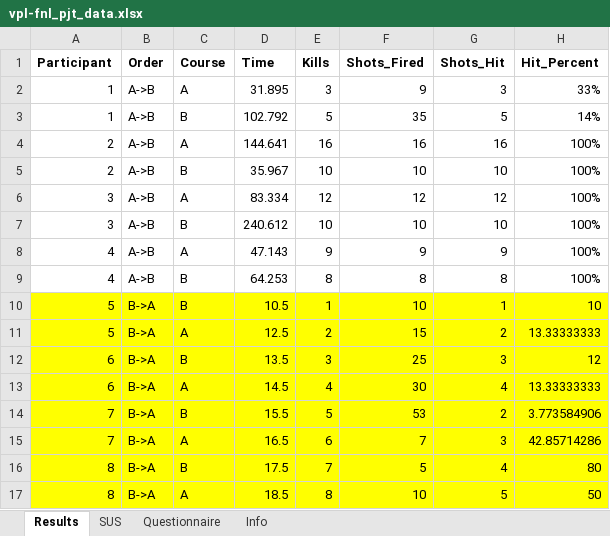
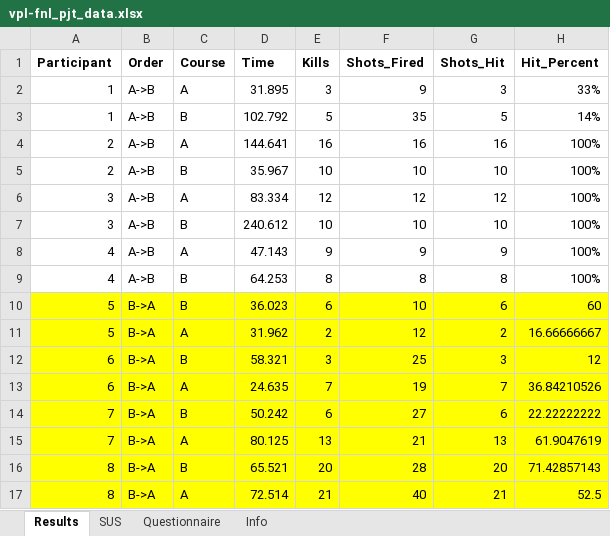
Before and after one commit to mecha-rm/HCI-FNL_PJT, an Excel workbook: imports/vpl-fnl_pjt_data.xlsx, sheet Results, drawn as a sheet; values as stored, in another font and other column widths than the file's, no borders; the diff names each change by its address in the sheet, - before the commit and + after, or states it on an @@ line.

```diff
--- a/imports/vpl-fnl_pjt_data.xlsx (sheet Results)
+++ b/imports/vpl-fnl_pjt_data.xlsx (sheet Results)
-D10 (Time): 10.5
+D10 (Time): 36.023
-E10 (Kills): 1
+E10 (Kills): 6
-G10 (Shots_Hit): 1
+G10 (Shots_Hit): 6
-H10 (Hit_Percent): 10
+H10 (Hit_Percent): 60
-D11 (Time): 12.5
+D11 (Time): 31.962
-F11 (Shots_Fired): 15
+F11 (Shots_Fired): 12
-H11 (Hit_Percent): 13.33333333
+H11 (Hit_Percent): 16.66666667
-D12 (Time): 13.5
+D12 (Time): 58.321
-D13 (Time): 14.5
+D13 (Time): 24.635
-E13 (Kills): 4
+E13 (Kills): 7
-F13 (Shots_Fired): 30
+F13 (Shots_Fired): 19
-G13 (Shots_Hit): 4
+G13 (Shots_Hit): 7
-H13 (Hit_Percent): 13.33333333
+H13 (Hit_Percent): 36.84210526
-D14 (Time): 15.5
+D14 (Time): 50.242
-E14 (Kills): 5
+E14 (Kills): 6
-F14 (Shots_Fired): 53
+F14 (Shots_Fired): 27
-G14 (Shots_Hit): 2
+G14 (Shots_Hit): 6
-H14 (Hit_Percent): 3.773584906
+H14 (Hit_Percent): 22.22222222
-D15 (Time): 16.5
+D15 (Time): 80.125
-E15 (Kills): 6
+E15 (Kills): 13
-F15 (Shots_Fired): 7
+F15 (Shots_Fired): 21
-G15 (Shots_Hit): 3
+G15 (Shots_Hit): 13
-H15 (Hit_Percent): 42.85714286
+H15 (Hit_Percent): 61.9047619
-D16 (Time): 17.5
+D16 (Time): 65.521
-E16 (Kills): 7
+E16 (Kills): 20
-F16 (Shots_Fired): 5
+F16 (Shots_Fired): 28
-G16 (Shots_Hit): 4
+G16 (Shots_Hit): 20
-H16 (Hit_Percent): 80
+H16 (Hit_Percent): 71.42857143
-D17 (Time): 18.5
+D17 (Time): 72.514
-E17 (Kills): 8
+E17 (Kills): 21
-F17 (Shots_Fired): 10
+F17 (Shots_Fired): 40
-G17 (Shots_Hit): 5
+G17 (Shots_Hit): 21
-H17 (Hit_Percent): 50
+H17 (Hit_Percent): 52.5
```
Also changed, not shown: formulas that keep their value, 9 other files.
